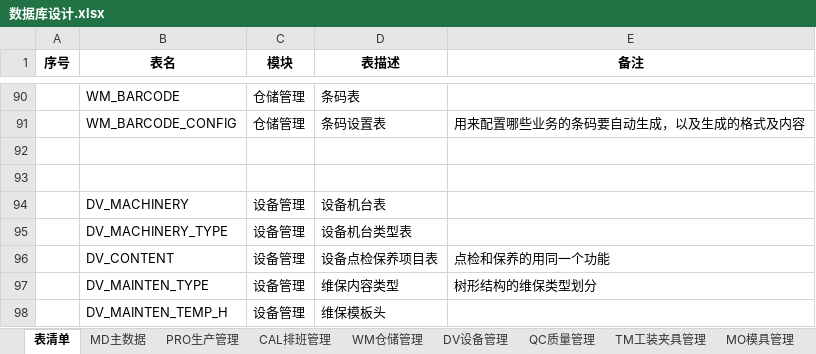
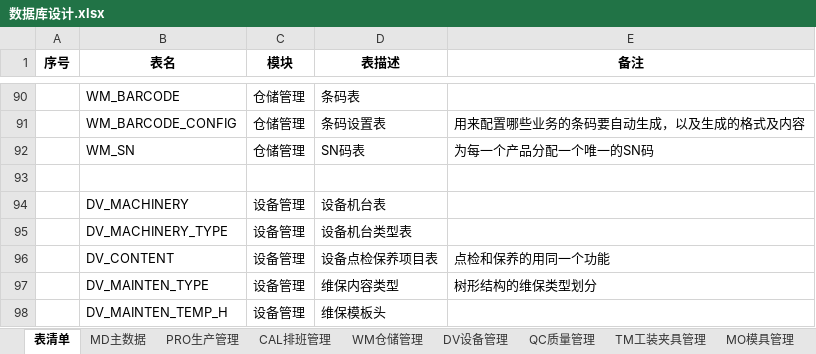
Before and after one commit to sparklefire/ktg-mes, an Excel workbook: doc/设计文档/数据库设计/数据库设计.xlsx, sheet 表清单, drawn as a sheet; only a part is shown, gaps mark what is left out; values as stored, in another font and other column widths than the file's, no borders; the diff names each change by its address in the sheet, - before the commit and + after, or states it on an @@ line.

```diff
--- a/doc/设计文档/数据库设计/数据库设计.xlsx (sheet 表清单)
+++ b/doc/设计文档/数据库设计/数据库设计.xlsx (sheet 表清单)
-row 92: (empty)
+row 92:  | WM_SN | 仓储管理 | SN码表 | 为每一个产品分配一个唯一的SN码
```
Also changed, not shown: sheet WM仓储管理, 1 other file.
